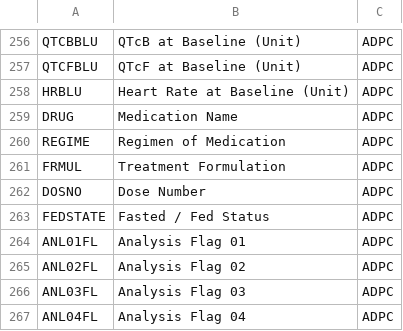
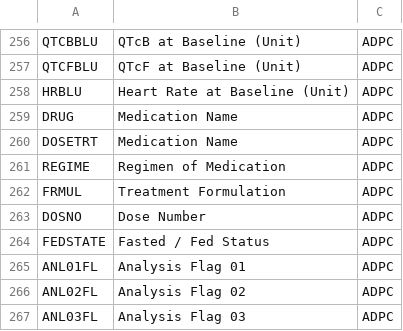
Before and after one commit to pharmaverse/aNCA, a CSV file: inst/shiny/data/adnca_labels.csv, drawn as a sheet; only a part is shown, gaps mark what is left out; the shorter side is filled out with more unchanged rows; the diff names each change by its address in the sheet, - before the commit and + after, or states it on an @@ line.

Commit message:
refactor: DRUG as DOSETRT, ANALYTE as PARAM and DOSETRT added to column mapping

```diff
--- a/inst/shiny/data/adnca_labels.csv
+++ b/inst/shiny/data/adnca_labels.csv
+row 260: DOSETRT | Medication Name | ADPC
```
Also changed, not shown: 18 other files.
